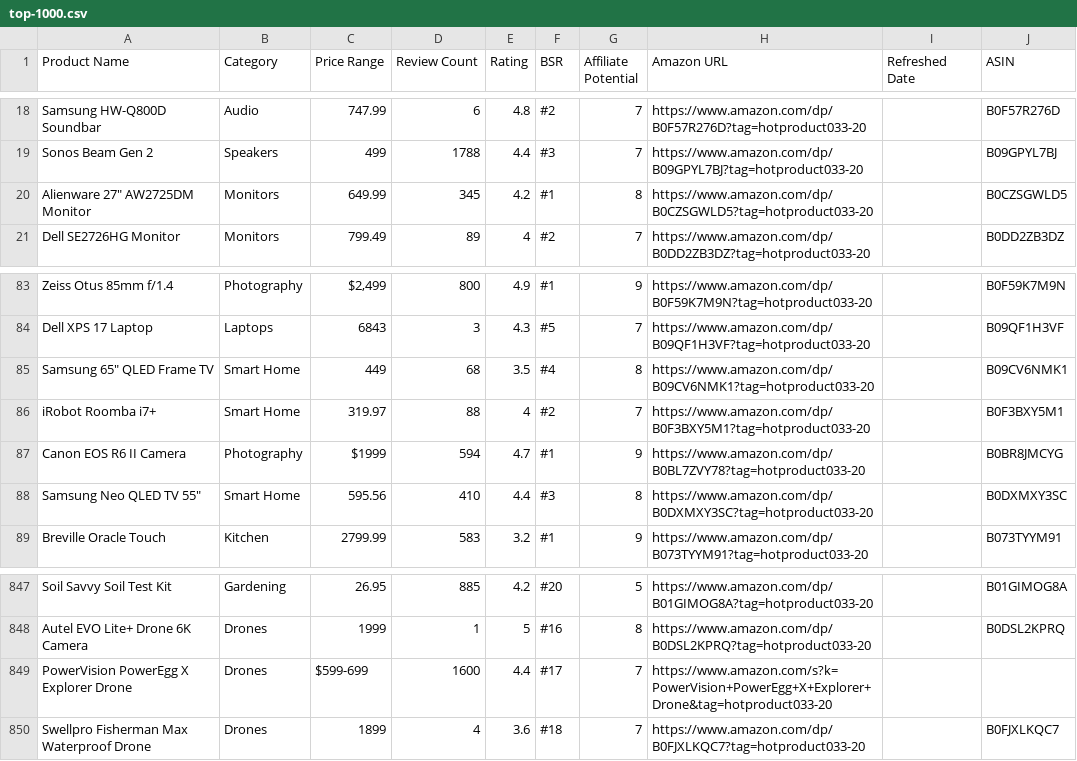
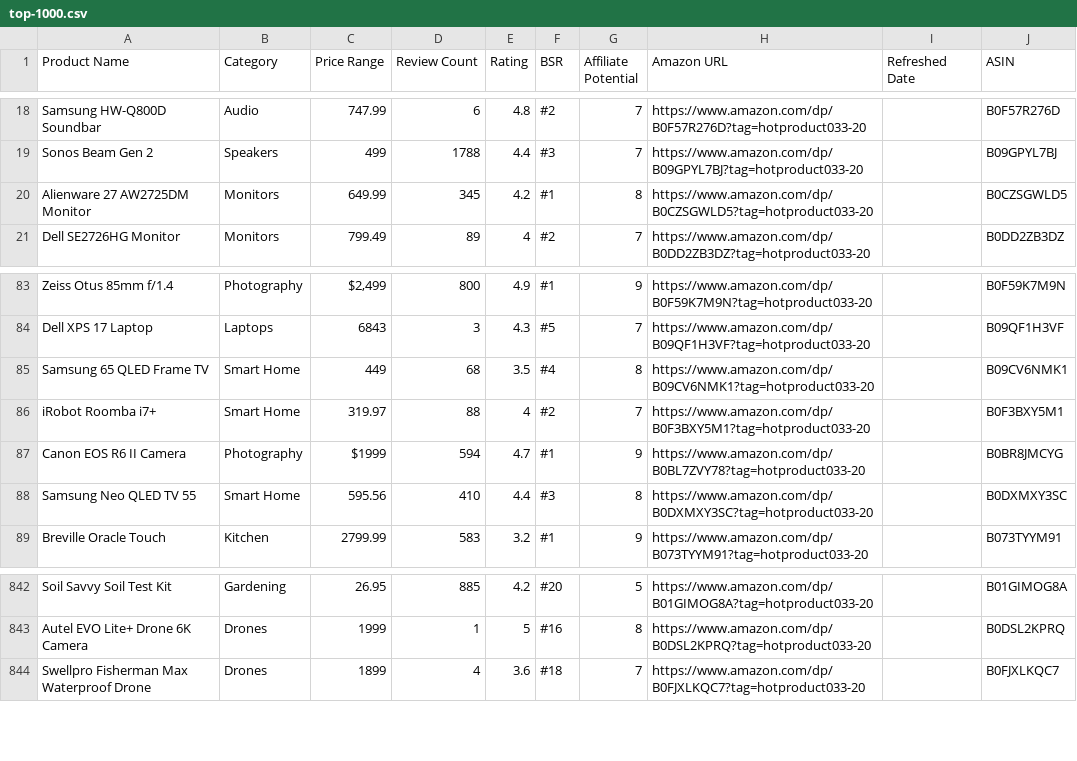
Before and after one commit to hotproductsdot-com/hotproductsdot-v2, a CSV file: products/top-1000.csv, drawn as a sheet; only a part is shown, gaps mark what is left out; the diff covers the shown part only.

```diff
--- a/products/top-1000.csv
+++ b/products/top-1000.csv
@@ -19,3 +19,3 @@ Samsung HW-Q800D Soundbar,Audio,747.99,6,4.8,#2,7,https://www.amazon.com/dp/B0F5
 Sonos Beam Gen 2,Speakers,499,1788,4.4,#3,7,https://www.amazon.com/dp/B09GPYL7BJ?tag=hotproduct033-20,,B09GPYL7BJ
-"Alienware 27"" AW2725DM Monitor",Monitors,649.99,345,4.2,#1,8,https://www.amazon.com/dp/B0CZSGWLD5?tag=hotproduct033-20,,B0CZSGWLD5
+Alienware 27 AW2725DM Monitor,Monitors,649.99,345,4.2,#1,8,https://www.amazon.com/dp/B0CZSGWLD5?tag=hotproduct033-20,,B0CZSGWLD5
 Dell SE2726HG Monitor,Monitors,799.49,89,4,#2,7,https://www.amazon.com/dp/B0DD2ZB3DZ?tag=hotproduct033-20,,B0DD2ZB3DZ
@@ -84,3 +84,3 @@ Zeiss Otus 85mm f/1.4,Photography,"$2,499 ",800,4.9,#1,9,https://www.amazon.com/
 Dell XPS 17 Laptop,Laptops,6843,3,4.3,#5,7,https://www.amazon.com/dp/B09QF1H3VF?tag=hotproduct033-20,,B09QF1H3VF
-"Samsung 65"" QLED Frame TV",Smart Home,449,68,3.5,#4,8,https://www.amazon.com/dp/B09CV6NMK1?tag=hotproduct033-20,,B09CV6NMK1
+Samsung 65 QLED Frame TV,Smart Home,449,68,3.5,#4,8,https://www.amazon.com/dp/B09CV6NMK1?tag=hotproduct033-20,,B09CV6NMK1
 iRobot Roomba i7+,Smart Home,319.97,88,4,#2,7,https://www.amazon.com/dp/B0F3BXY5M1?tag=hotproduct033-20,,B0F3BXY5M1
@@ -88,2 +88,2 @@ Canon EOS R6 II Camera,Photography,"$1999",594,4.7,#1,9,https://www.amazon.com/d
-"Samsung Neo QLED TV 55""",Smart Home,595.56,410,4.4,#3,8,https://www.amazon.com/dp/B0DXMXY3SC?tag=hotproduct033-20,,B0DXMXY3SC
+Samsung Neo QLED TV 55,Smart Home,595.56,410,4.4,#3,8,https://www.amazon.com/dp/B0DXMXY3SC?tag=hotproduct033-20,,B0DXMXY3SC
 Breville Oracle Touch,Kitchen,2799.99,583,3.2,#1,9,https://www.amazon.com/dp/B073TYYM91?tag=hotproduct033-20,,B073TYYM91
@@ -848,3 +843,2 @@ Soil Savvy Soil Test Kit,Gardening,26.95,885,4.2,#20,5,https://www.amazon.com/dp
 Autel EVO Lite+ Drone 6K Camera,Drones,1999,1,5,#16,8,https://www.amazon.com/dp/B0DSL2KPRQ?tag=hotproduct033-20,,B0DSL2KPRQ
-PowerVision PowerEgg X Explorer Drone,Drones,$599-699,1600,4.4,#17,7,https://www.amazon.com/s?k=PowerVision+PowerEgg+X+Explorer+Drone&tag=hotproduct033-20,,
 Swellpro Fisherman Max Waterproof Drone,Drones,1899,4,3.6,#18,7,https://www.amazon.com/dp/B0FJXLKQC7?tag=hotproduct033-20,,B0FJXLKQC7
```
Also changed, not shown: 6 removed rows elsewhere in this file, 6 other files.
